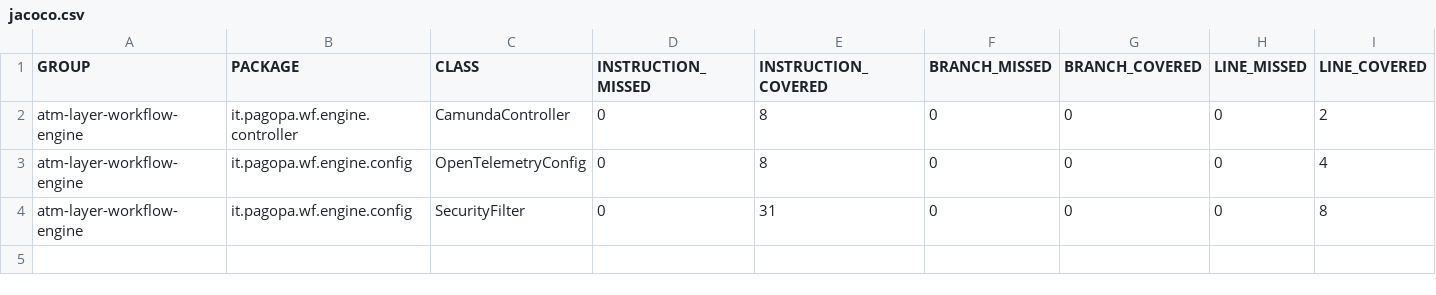
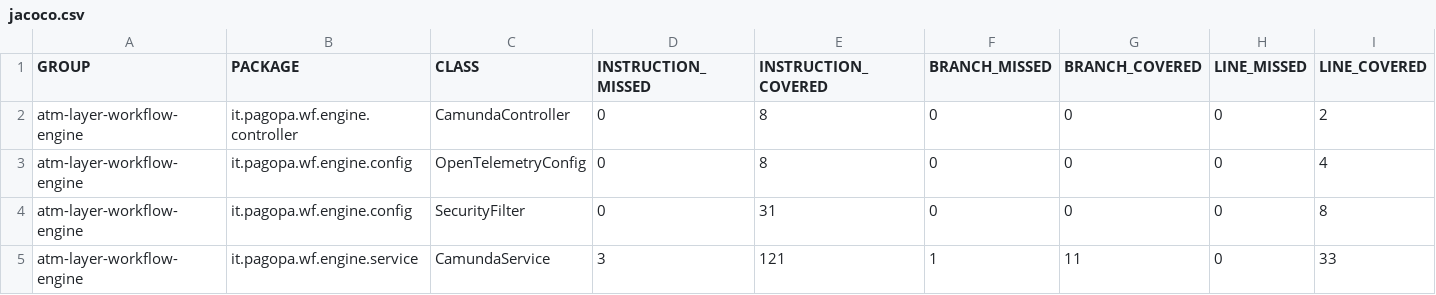
Before and after one commit to pagopa/atm-layer-wf-engine, a CSV file: target/site/jacoco/jacoco.csv, drawn as a sheet; only a part is shown; rows hold the shown columns only; the diff names each change by its address in the sheet, - before the commit and + after, or states it on an @@ line.

```diff
--- a/target/site/jacoco/jacoco.csv
+++ b/target/site/jacoco/jacoco.csv
+row 5: atm-layer-workflow-engine | it.pagopa.wf.engine.service | CamundaService | 3 | 121 | 1 | 11 | 0 | 33
```
Also changed, not shown: 40 other files.
